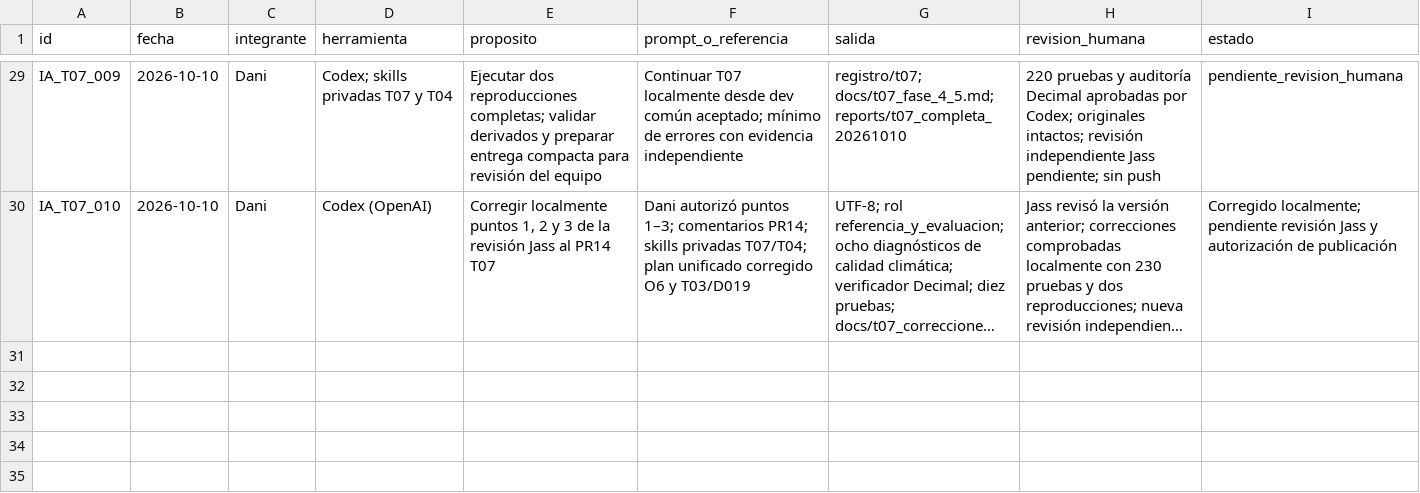
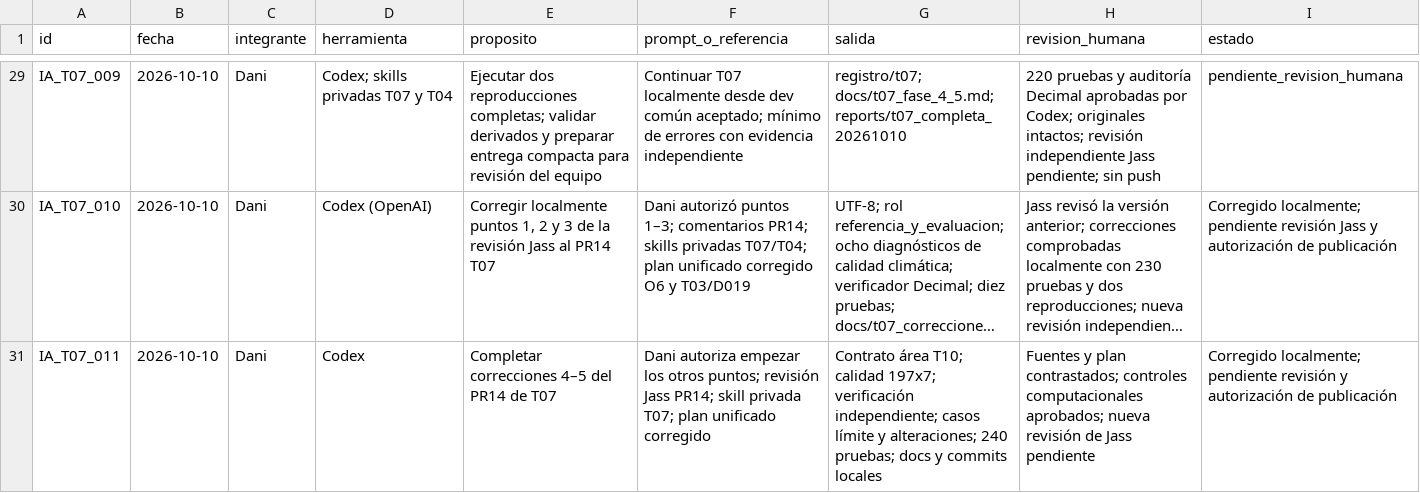
Before and after one commit to danielalira20/AgroCebada-2026, a CSV file: registro/uso_ia.csv, drawn as a sheet; only a part is shown, gaps mark what is left out; long unchanged cells end in …; the diff names each change by its address in the sheet, - before the commit and + after, or states it on an @@ line.

```diff
--- a/registro/uso_ia.csv
+++ b/registro/uso_ia.csv
+row 31: IA_T07_011 | 2026-10-10 | Dani | Codex | Completar correcciones 4–5 del PR14 de T07 | Dani autoriza empezar los otros puntos; revisión Jass PR14; skill privada T07; plan unificado corregido | Contrato área T10; calidad 197x7; verificación independiente; casos límite y alteraciones; 240 pruebas; docs y commits locales | Fuentes y plan contrastados; controles computacionales aprobados; nueva revisión de Jass pendiente | Corregido localmente; pendiente revisión y autorización de publicación
```
Also changed, not shown: registro/decisiones.csv, 4 other files.
